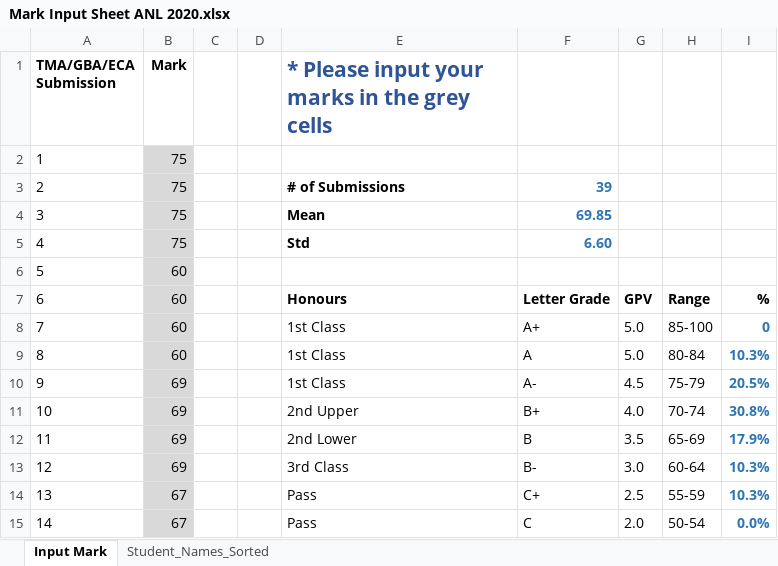
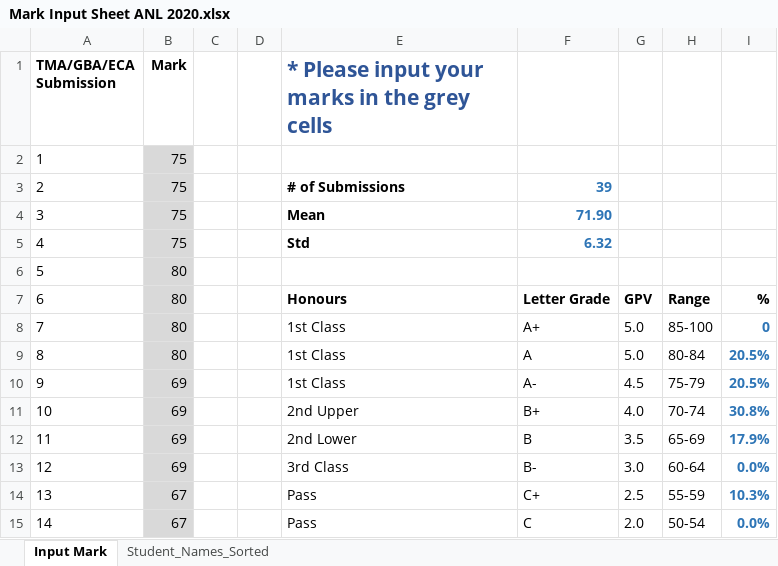
Before and after one commit to munishkumar-gh/munishkumar-gh.github.io, an Excel workbook: SuSS/2023_Sem1_ANL252_Python_4_Biz/3_Lecturer/2_GBA/1_Admin/Mark Input Sheet ANL 2020.xlsx, sheet Input Mark, drawn as a sheet; only a part is shown; values as stored, in another font and other column widths than the file's, no borders; charts and pictures and conditional formats not drawn; the diff names each change by its address in the sheet, - before the commit and + after, or states it on an @@ line.

```diff
--- a/SuSS/2023_Sem1_ANL252_Python_4_Biz/3_Lecturer/2_GBA/1_Admin/Mark Input Sheet ANL 2020.xlsx (sheet Input Mark)
+++ b/SuSS/2023_Sem1_ANL252_Python_4_Biz/3_Lecturer/2_GBA/1_Admin/Mark Input Sheet ANL 2020.xlsx (sheet Input Mark)
-F4: 69.85
+F4: 71.90
-F5: 6.60
+F5: 6.32
-B6:B9 (Mark): 60
+B6:B9 (Mark): 80
-I9: 10.3%
+I9: 20.5%
-I13: 10.3%
+I13: 0.0%
```
Also changed, not shown: sheet Student_Names_Sorted, charts or pictures, 2 other files.
